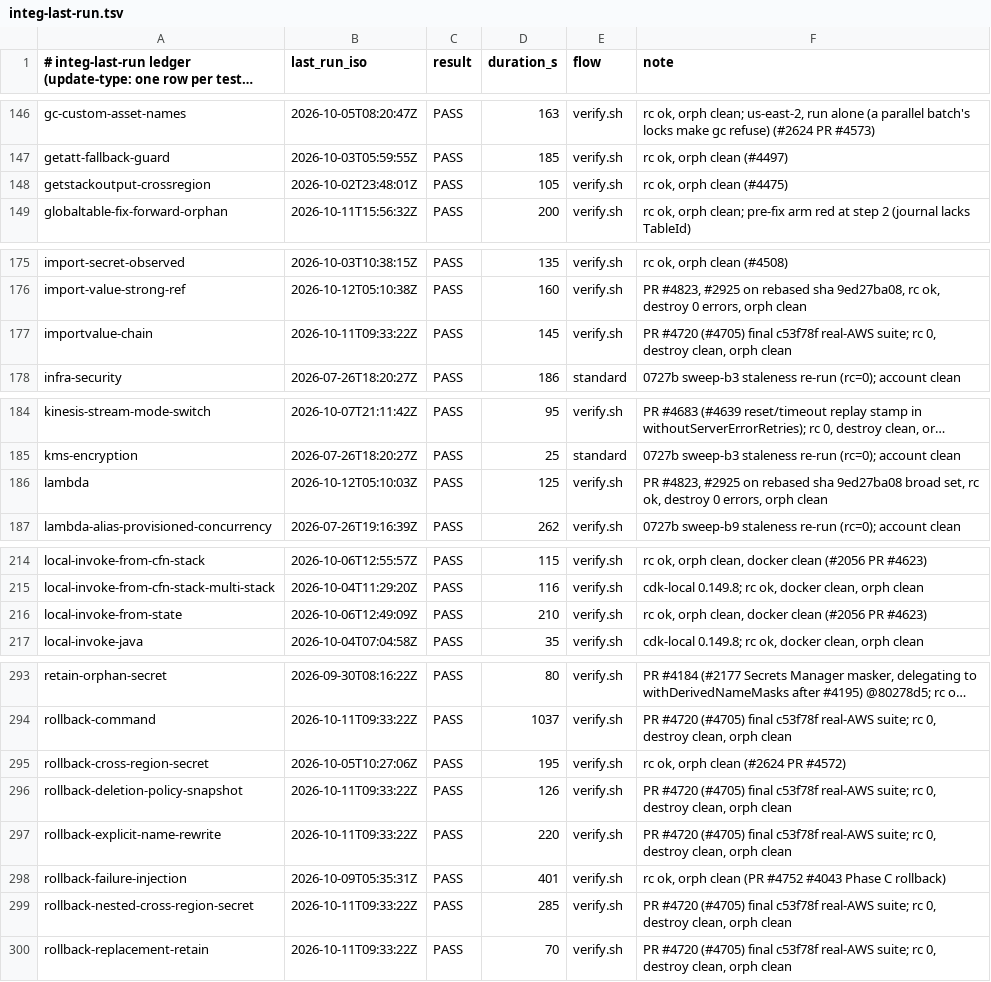
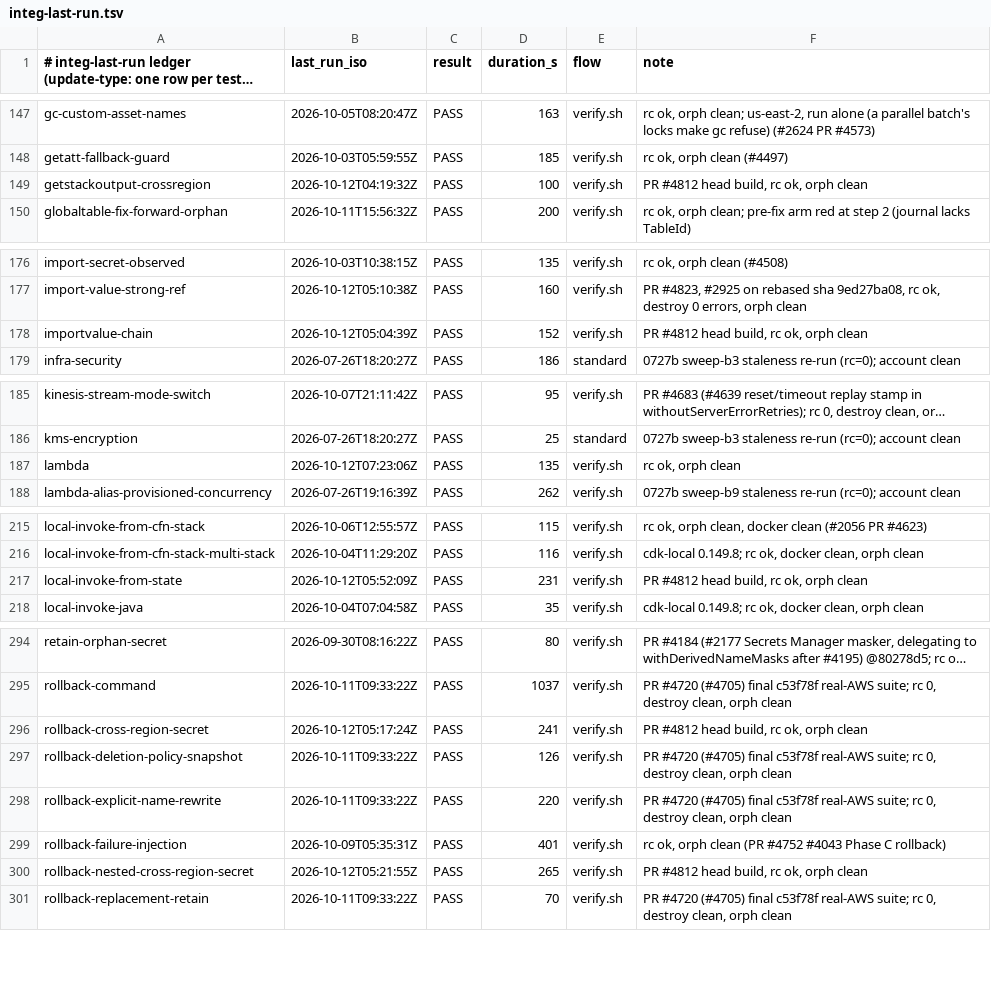
Before and after one commit to cm-suzuki-ryo/cdkd, a TSV file: docs/_generated/integ-last-run.tsv, drawn as a sheet; only a part is shown, gaps mark what is left out; long unchanged cells end in …; addresses are those after the commit; the diff covers the shown part only; the diff names each change by its address in the sheet, - before the commit and + after, or states it on an @@ line.

```diff
--- a/docs/_generated/integ-last-run.tsv
+++ b/docs/_generated/integ-last-run.tsv
-B149 (last_run_iso): 2026-10-02T23:48:01Z
+B149 (last_run_iso): 2026-10-12T04:19:32Z
-D149 (duration_s): 105
+D149 (duration_s): 100
-F149 (note): rc ok, orph clean (#4475)
+F149 (note): PR #4812 head build, rc ok, orph clean
-B178 (last_run_iso): 2026-10-11T09:33:22Z
+B178 (last_run_iso): 2026-10-12T05:04:39Z
-D178 (duration_s): 145
+D178 (duration_s): 152
-F178 (note): PR #4720 (#4705) final c53f78f real-AWS suite; rc 0, destroy clean, orph clean
+F178 (note): PR #4812 head build, rc ok, orph clean
-B187 (last_run_iso): 2026-10-12T05:10:03Z
+B187 (last_run_iso): 2026-10-12T07:23:06Z
-D187 (duration_s): 125
+D187 (duration_s): 135
-F187 (note): PR #4823, #2925 on rebased sha 9ed27ba08 broad set, rc ok, destroy 0 errors, orph clean
+F187 (note): rc ok, orph clean
-B217 (last_run_iso): 2026-10-06T12:49:09Z
+B217 (last_run_iso): 2026-10-12T05:52:09Z
-D217 (duration_s): 210
+D217 (duration_s): 231
-F217 (note): rc ok, orph clean, docker clean (#2056 PR #4623)
+F217 (note): PR #4812 head build, rc ok, orph clean
-B296 (last_run_iso): 2026-10-05T10:27:06Z
+B296 (last_run_iso): 2026-10-12T05:17:24Z
-D296 (duration_s): 195
+D296 (duration_s): 241
-F296 (note): rc ok, orph clean (#2624 PR #4572)
+F296 (note): PR #4812 head build, rc ok, orph clean
-B300 (last_run_iso): 2026-10-11T09:33:22Z
+B300 (last_run_iso): 2026-10-12T05:21:55Z
-D300 (duration_s): 285
+D300 (duration_s): 265
-F300 (note): PR #4720 (#4705) final c53f78f real-AWS suite; rc 0, destroy clean, orph clean
+F300 (note): PR #4812 head build, rc ok, orph clean
```
Also changed, not shown: 1 added row and 39 edited cells elsewhere in this file, 37 other files.
